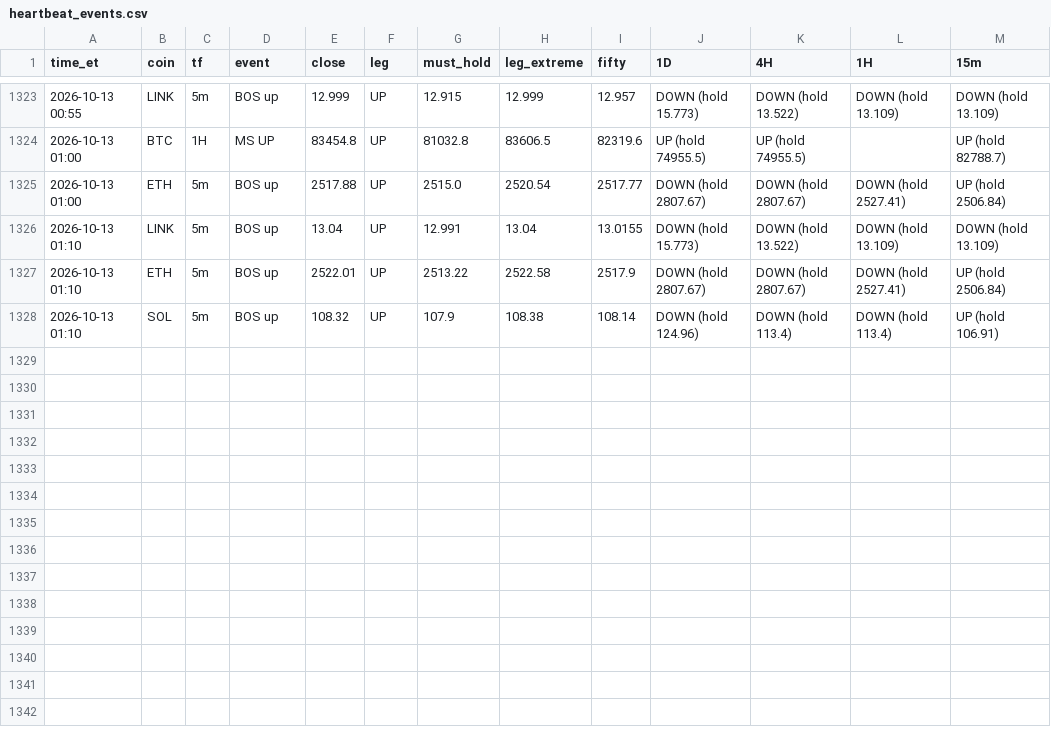
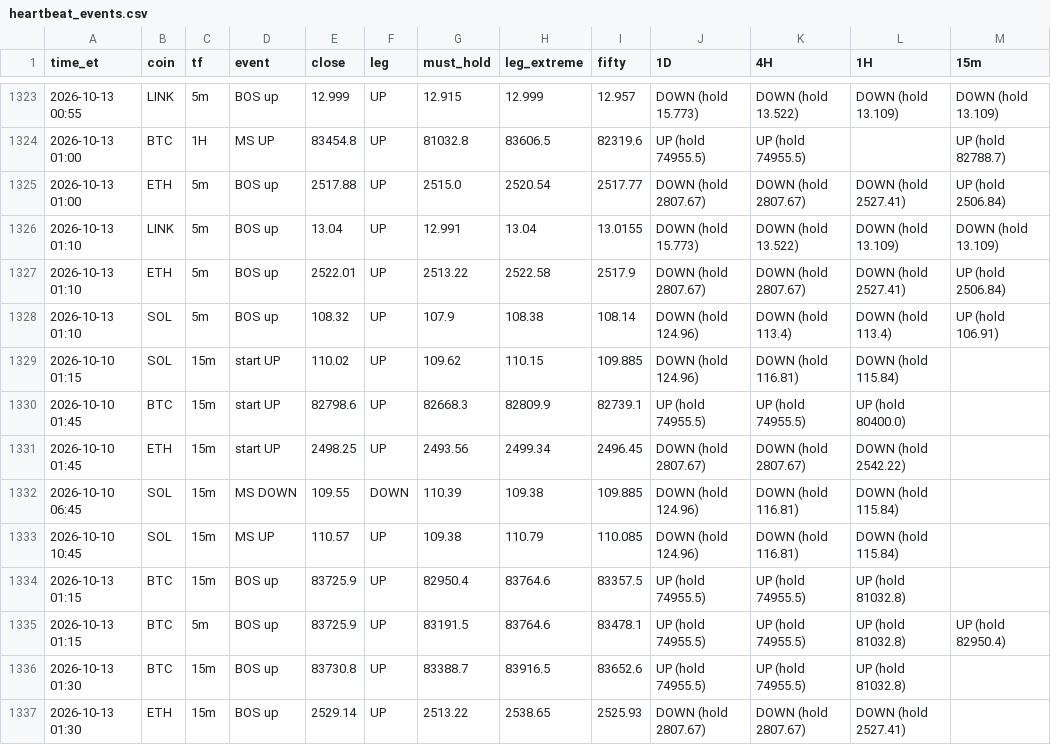
Before and after one commit to HarleyBear70/okx-trading-bot, a CSV file: journal/heartbeat_events.csv, drawn as a sheet; only a part is shown, gaps mark what is left out; the diff names each change by its address in the sheet, - before the commit and + after, or states it on an @@ line.

```diff
--- a/journal/heartbeat_events.csv
+++ b/journal/heartbeat_events.csv
+row 1329: 2026-10-10 01:15 | SOL | 15m | start UP | 110.02 | UP | 109.62 | 110.15 | 109.885 | DOWN (hold 124.96) | DOWN (hold 116.81) | DOWN (hold 115.84)
+row 1330: 2026-10-10 01:45 | BTC | 15m | start UP | 82798.6 | UP | 82668.3 | 82809.9 | 82739.1 | UP (hold 74955.5) | UP (hold 74955.5) | UP (hold 80400.0)
+row 1331: 2026-10-10 01:45 | ETH | 15m | start UP | 2498.25 | UP | 2493.56 | 2499.34 | 2496.45 | DOWN (hold 2807.67) | DOWN (hold 2807.67) | DOWN (hold 2542.22)
+row 1332: 2026-10-10 06:45 | SOL | 15m | MS DOWN | 109.55 | DOWN | 110.39 | 109.38 | 109.885 | DOWN (hold 124.96) | DOWN (hold 116.81) | DOWN (hold 115.84)
+row 1333: 2026-10-10 10:45 | SOL | 15m | MS UP | 110.57 | UP | 109.38 | 110.79 | 110.085 | DOWN (hold 124.96) | DOWN (hold 116.81) | DOWN (hold 115.84)
+row 1334: 2026-10-13 01:15 | BTC | 15m | BOS up | 83725.9 | UP | 82950.4 | 83764.6 | 83357.5 | UP (hold 74955.5) | UP (hold 74955.5) | UP (hold 81032.8)
+row 1335: 2026-10-13 01:15 | BTC | 5m | BOS up | 83725.9 | UP | 83191.5 | 83764.6 | 83478.1 | UP (hold 74955.5) | UP (hold 74955.5) | UP (hold 81032.8) | UP (hold 82950.4)
+row 1336: 2026-10-13 01:30 | BTC | 15m | BOS up | 83730.8 | UP | 83388.7 | 83916.5 | 83652.6 | UP (hold 74955.5) | UP (hold 74955.5) | UP (hold 81032.8)
+row 1337: 2026-10-13 01:30 | ETH | 15m | BOS up | 2529.14 | UP | 2513.22 | 2538.65 | 2525.93 | DOWN (hold 2807.67) | DOWN (hold 2807.67) | DOWN (hold 2527.41)
```
Also changed, not shown: jeff_trades.csv, 3 other files.
